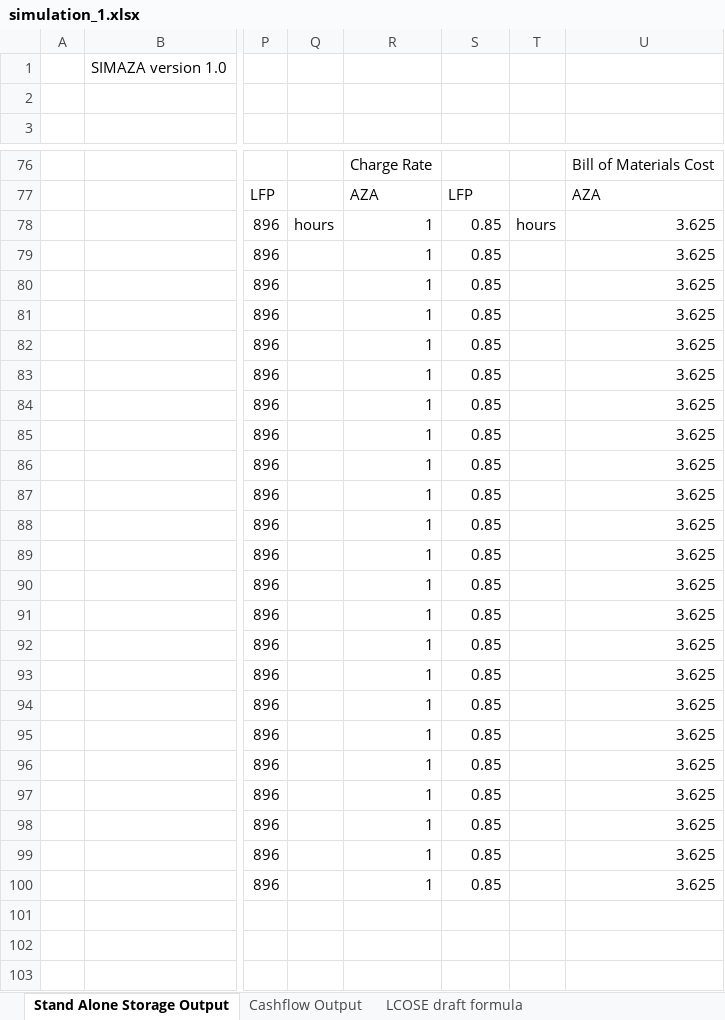
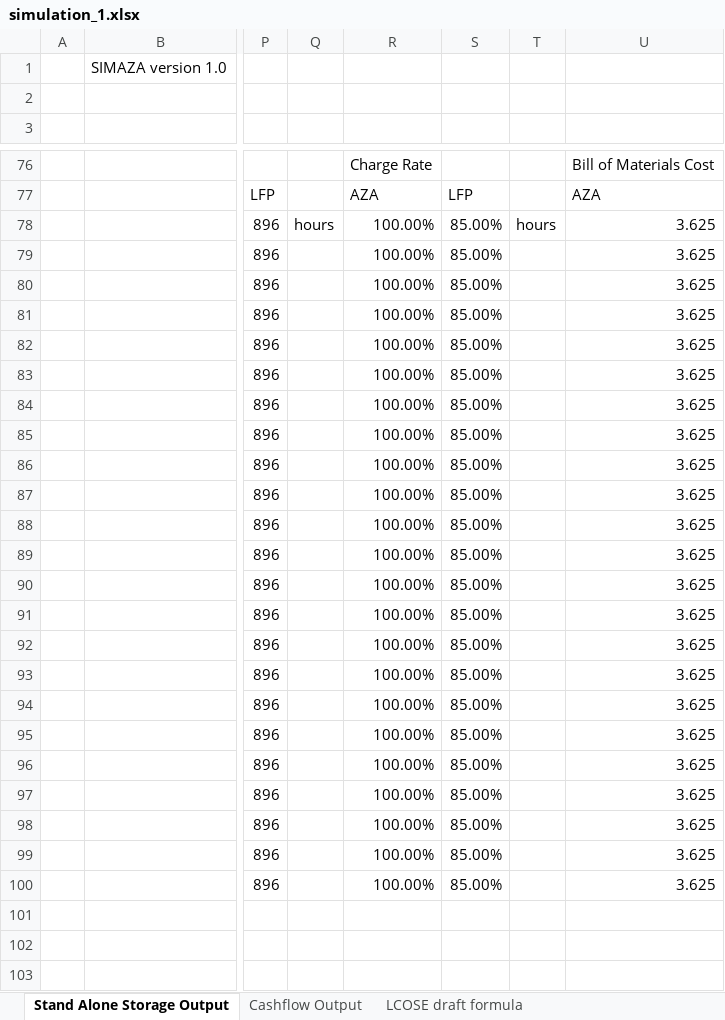
Before and after one commit to DidierFR75/azasimul, an Excel workbook: web/simulator/simulation_1.xlsx, sheet Stand Alone Storage Output, drawn as a sheet; only a part is shown, gaps mark what is left out; values as stored, in another font and other column widths than the file's, no cell formats; the diff covers the shown part only; the diff names each change by its address in the sheet, - before the commit and + after, or states it on an @@ line.

```diff
--- a/web/simulator/simulation_1.xlsx (sheet Stand Alone Storage Output)
+++ b/web/simulator/simulation_1.xlsx (sheet Stand Alone Storage Output)
-R78:R100: 1
+R78:R100: 100.00%
-S78:S100: 0.85
+S78:S100: 85.00%
```
Also changed, not shown: 22 added rows, 22 removed rows and 29 edited cells elsewhere in this sheet, cell formats, 9 other files.
